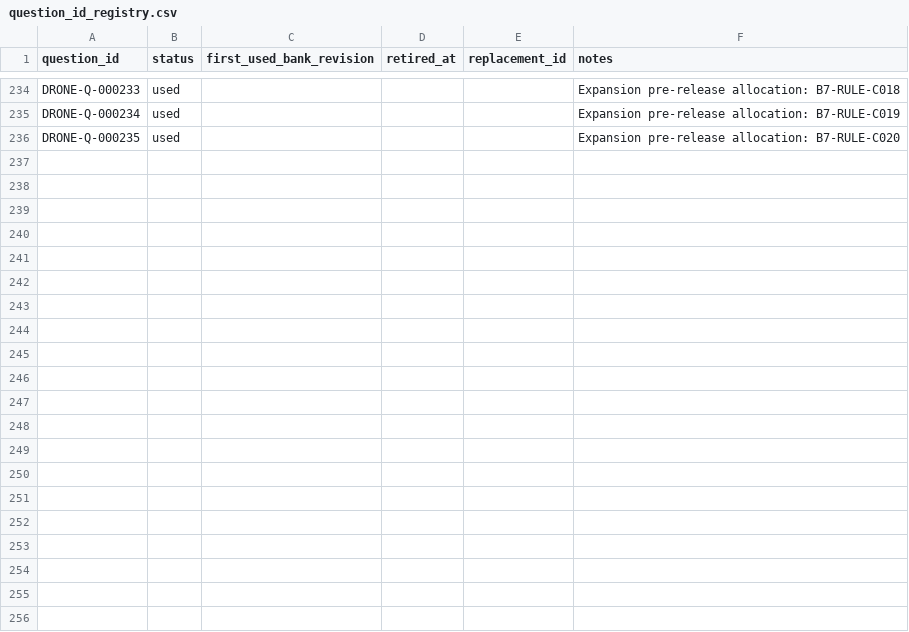
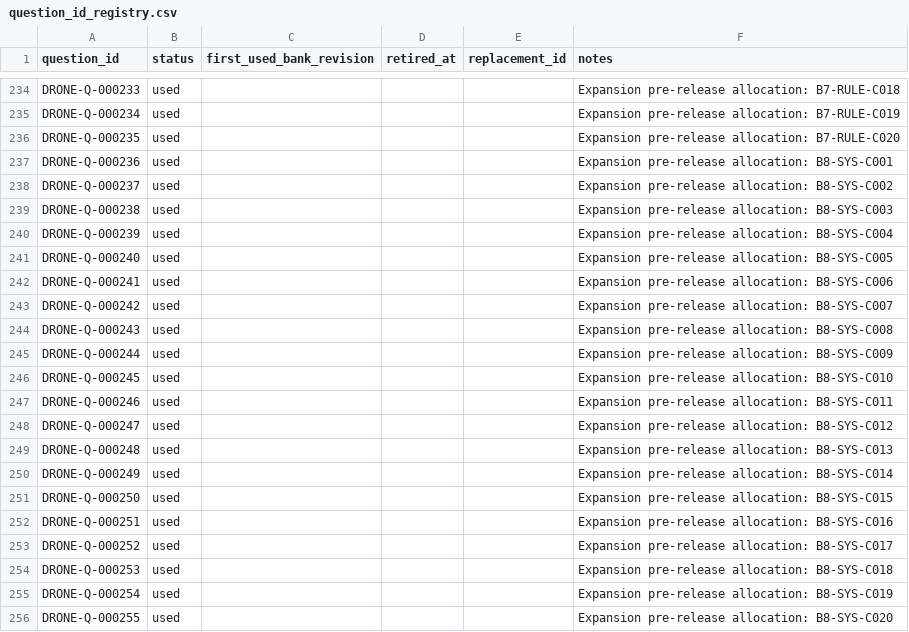
Before and after one commit to Komadeki/health-quiz-app, a CSV file: question_banks/drone_second_class/authoring/question_id_registry.csv, drawn as a sheet; only a part is shown, gaps mark what is left out; the diff names each change by its address in the sheet, - before the commit and + after, or states it on an @@ line.

```diff
--- a/question_banks/drone_second_class/authoring/question_id_registry.csv
+++ b/question_banks/drone_second_class/authoring/question_id_registry.csv
+row 237: DRONE-Q-000236 | used |  |  |  | Expansion pre-release allocation: B8-SYS-C001
+row 238: DRONE-Q-000237 | used |  |  |  | Expansion pre-release allocation: B8-SYS-C002
+row 239: DRONE-Q-000238 | used |  |  |  | Expansion pre-release allocation: B8-SYS-C003
+row 240: DRONE-Q-000239 | used |  |  |  | Expansion pre-release allocation: B8-SYS-C004
+row 241: DRONE-Q-000240 | used |  |  |  | Expansion pre-release allocation: B8-SYS-C005
+row 242: DRONE-Q-000241 | used |  |  |  | Expansion pre-release allocation: B8-SYS-C006
+row 243: DRONE-Q-000242 | used |  |  |  | Expansion pre-release allocation: B8-SYS-C007
+row 244: DRONE-Q-000243 | used |  |  |  | Expansion pre-release allocation: B8-SYS-C008
+row 245: DRONE-Q-000244 | used |  |  |  | Expansion pre-release allocation: B8-SYS-C009
+row 246: DRONE-Q-000245 | used |  |  |  | Expansion pre-release allocation: B8-SYS-C010
+row 247: DRONE-Q-000246 | used |  |  |  | Expansion pre-release allocation: B8-SYS-C011
+row 248: DRONE-Q-000247 | used |  |  |  | Expansion pre-release allocation: B8-SYS-C012
+row 249: DRONE-Q-000248 | used |  |  |  | Expansion pre-release allocation: B8-SYS-C013
+row 250: DRONE-Q-000249 | used |  |  |  | Expansion pre-release allocation: B8-SYS-C014
+row 251: DRONE-Q-000250 | used |  |  |  | Expansion pre-release allocation: B8-SYS-C015
+row 252: DRONE-Q-000251 | used |  |  |  | Expansion pre-release allocation: B8-SYS-C016
+row 253: DRONE-Q-000252 | used |  |  |  | Expansion pre-release allocation: B8-SYS-C017
+row 254: DRONE-Q-000253 | used |  |  |  | Expansion pre-release allocation: B8-SYS-C018
+row 255: DRONE-Q-000254 | used |  |  |  | Expansion pre-release allocation: B8-SYS-C019
+row 256: DRONE-Q-000255 | used |  |  |  | Expansion pre-release allocation: B8-SYS-C020
```
Also changed, not shown: question_banks/drone_second_class/authoring/batches/batch_008/candidates.csv, 3 other files.
